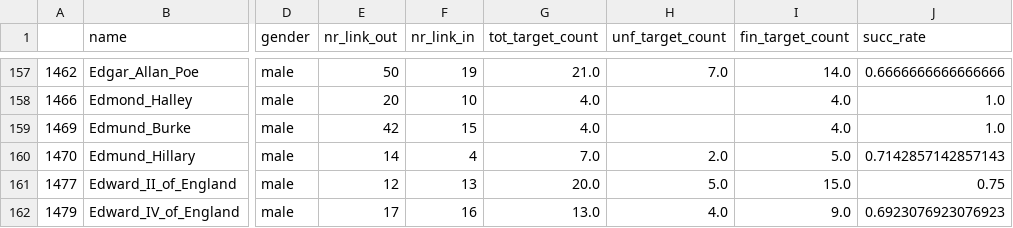
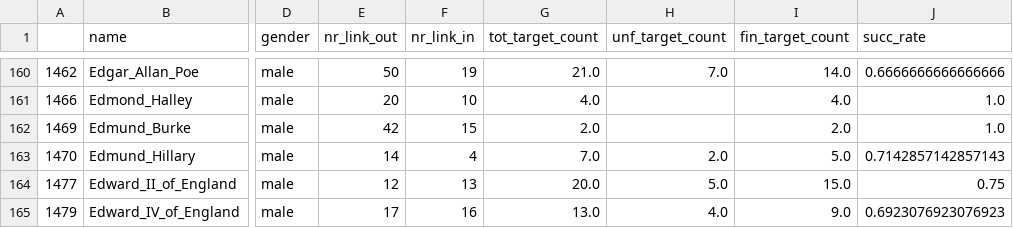
Before and after one commit to epfl-ada/ada-2022-project-metadata, a CSV file: data/people_overview.csv, drawn as a sheet; only a part is shown, gaps mark what is left out; addresses are those after the commit; the diff covers the shown part only; the diff names each change by its address in the sheet, - before the commit and + after, or states it on an @@ line.

```diff
--- a/data/people_overview.csv
+++ b/data/people_overview.csv
-G162 (tot_target_count): 4.0
+G162 (tot_target_count): 2.0
-I162 (fin_target_count): 4.0
+I162 (fin_target_count): 2.0
```
Also changed, not shown: 12 added rows and 47 edited cells elsewhere in this file, 2 other files.
